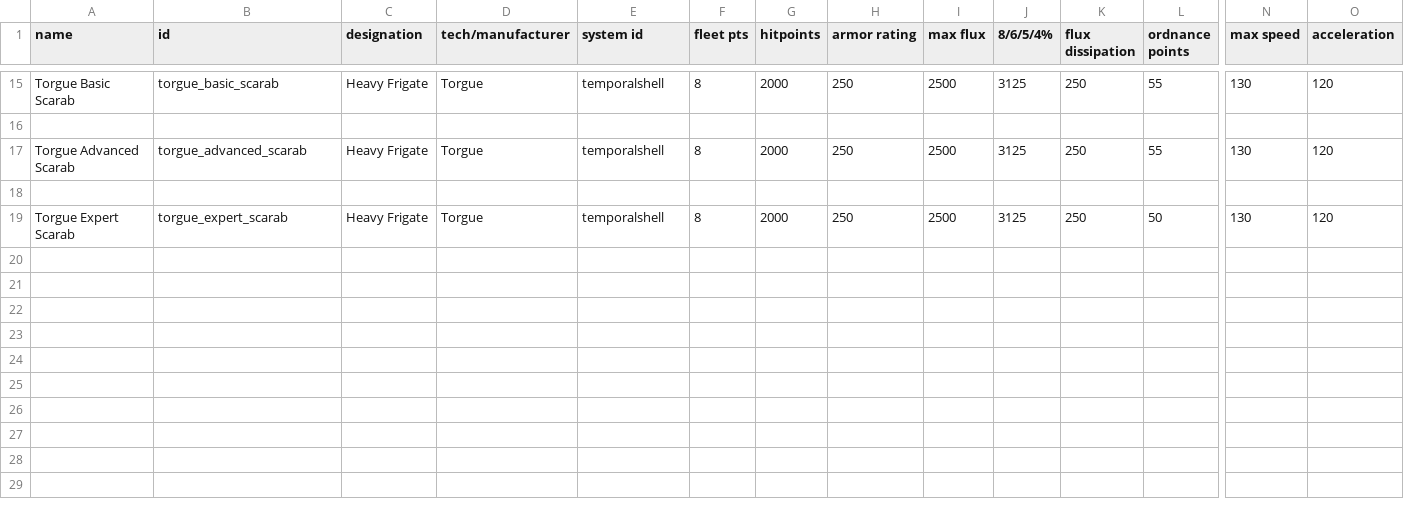
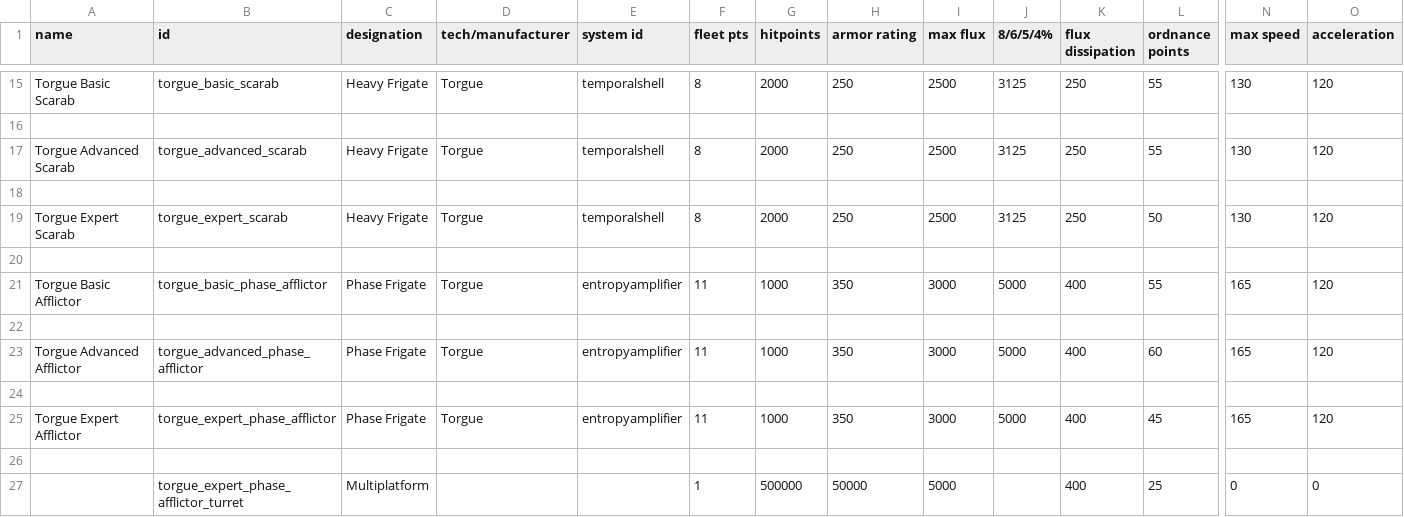
Before and after one commit to GeorgeMarinov/pantheonorbitalworks, a CSV file: assets/data/hulls/ship_data.csv, drawn as a sheet; only a part is shown, gaps mark what is left out; rows hold the shown columns only; the diff names each change by its address in the sheet, - before the commit and + after, or states it on an @@ line.

```diff
--- a/assets/data/hulls/ship_data.csv
+++ b/assets/data/hulls/ship_data.csv
+row 20: (empty)
+row 21: Torgue Basic Afflictor | torgue_basic_phase_afflictor | Phase Frigate | Torgue | entropyamplifier | 11 | 1000 | 350 | 3000 | 5000 | 400 | 55 | 165 | 120
+row 22: (empty)
+row 23: Torgue Advanced Afflictor | torgue_advanced_phase_afflictor | Phase Frigate | Torgue | entropyamplifier | 11 | 1000 | 350 | 3000 | 5000 | 400 | 60 | 165 | 120
+row 24: (empty)
+row 25: Torgue Expert Afflictor | torgue_expert_phase_afflictor | Phase Frigate | Torgue | entropyamplifier | 11 | 1000 | 350 | 3000 | 5000 | 400 | 45 | 165 | 120
+row 26: (empty)
+row 27:  | torgue_expert_phase_afflictor_turret | Multiplatform |  |  | 1 | 500000 | 50000 | 5000 |  | 400 | 25 | 0 | 0
```
Also changed, not shown: assets/data/strings/descriptions.csv, assets/data/weapons/weapon_data.csv, 33 other files.
